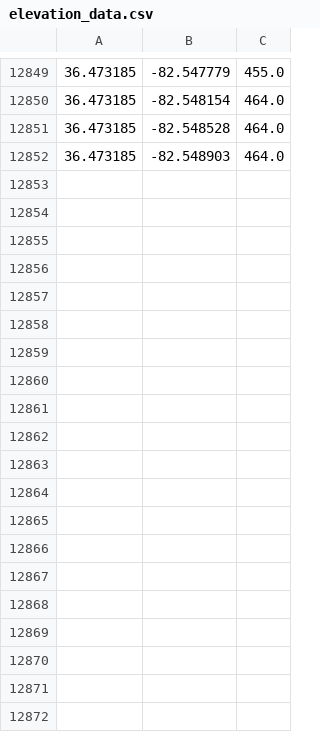
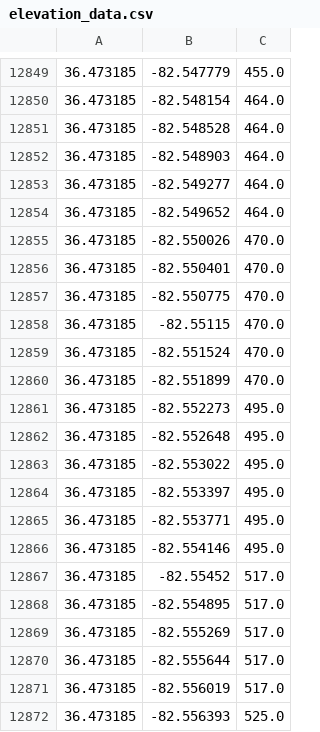
Before and after one commit to mikeyj777/find_best_running_routes, a CSV file: server/elevation_data.csv, drawn as a sheet; only a part is shown, gaps mark what is left out; the diff names each change by its address in the sheet, - before the commit and + after, or states it on an @@ line.

Commit message:
data

```diff
--- a/server/elevation_data.csv
+++ b/server/elevation_data.csv
+row 12853: 36.473185 | -82.549277 | 464.0
+row 12854: 36.473185 | -82.549652 | 464.0
+row 12855: 36.473185 | -82.550026 | 470.0
+row 12856: 36.473185 | -82.550401 | 470.0
+row 12857: 36.473185 | -82.550775 | 470.0
+row 12858: 36.473185 | -82.55115 | 470.0
+row 12859: 36.473185 | -82.551524 | 470.0
+row 12860: 36.473185 | -82.551899 | 470.0
+row 12861: 36.473185 | -82.552273 | 495.0
+row 12862: 36.473185 | -82.552648 | 495.0
+row 12863: 36.473185 | -82.553022 | 495.0
+row 12864: 36.473185 | -82.553397 | 495.0
+row 12865: 36.473185 | -82.553771 | 495.0
+row 12866: 36.473185 | -82.554146 | 495.0
+row 12867: 36.473185 | -82.55452 | 517.0
+row 12868: 36.473185 | -82.554895 | 517.0
+row 12869: 36.473185 | -82.555269 | 517.0
+row 12870: 36.473185 | -82.555644 | 517.0
+row 12871: 36.473185 | -82.556019 | 517.0
+row 12872: 36.473185 | -82.556393 | 525.0
```
